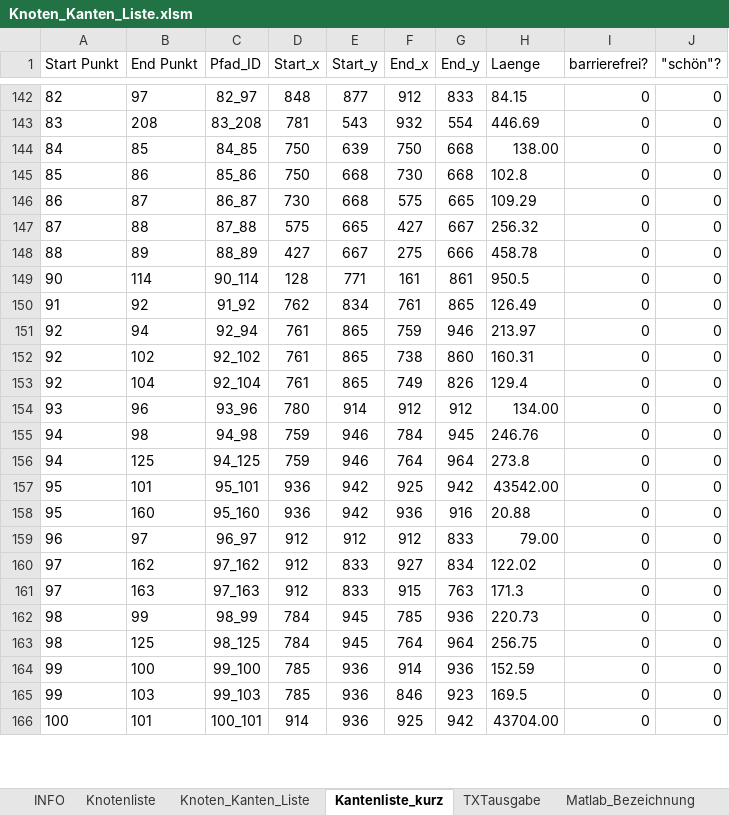
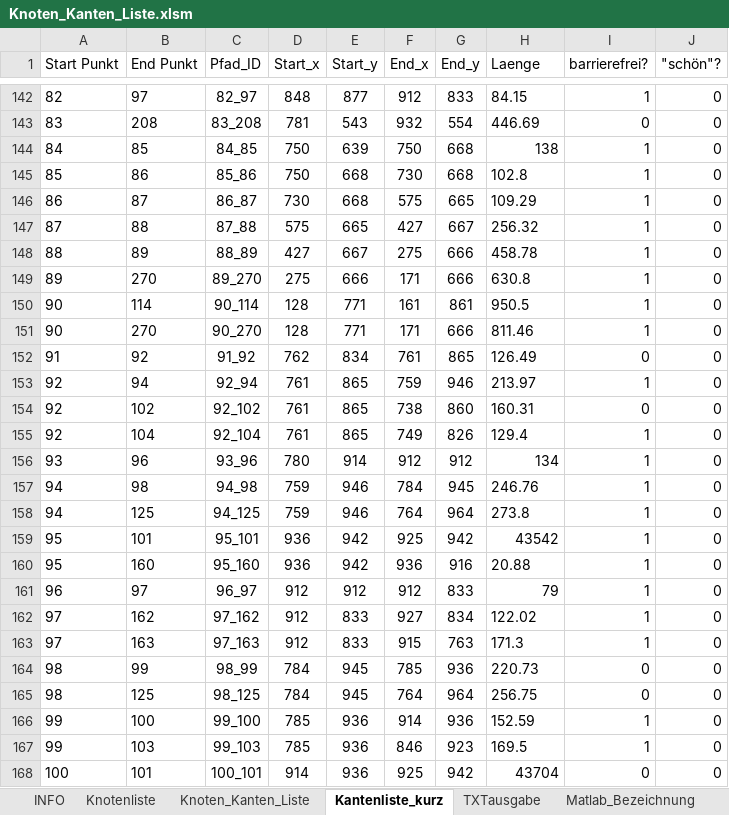
Before and after one commit to Kuno0/WissMethoden, an Excel workbook: Knotenliste/Knoten_Kanten_Liste.xlsm, sheet Kantenliste_kurz, drawn as a sheet; only a part is shown, gaps mark what is left out; values as stored, in another font and other column widths than the file's, no borders; conditional formats not drawn; addresses are those after the commit; the diff covers the shown part only; the diff names each change by its address in the sheet, - before the commit and + after, or states it on an @@ line.

Commit message:
Neue Prologdatei für barrierefreiheit erstellt

```diff
--- a/Knotenliste/Knoten_Kanten_Liste.xlsm (sheet Kantenliste_kurz)
+++ b/Knotenliste/Knoten_Kanten_Liste.xlsm (sheet Kantenliste_kurz)
-I142 (barrierefrei?): 0
+I142 (barrierefrei?): 1
-H144 (Laenge): 138.00
+H144 (Laenge): 138
-I144:I148 (barrierefrei?): 0
+I144:I148 (barrierefrei?): 1
+row 149: 89 | 270 | 89_270 | 275 | 666 | 171 | 666 | 630.8 | 1 | 0
-I150 (barrierefrei?): 0
+I150 (barrierefrei?): 1
+row 151: 90 | 270 | 90_270 | 128 | 771 | 171 | 666 | 811.46 | 1 | 0
-I153 (barrierefrei?): 0
+I153 (barrierefrei?): 1
-I155:I163 (barrierefrei?): 0
+I155:I163 (barrierefrei?): 1
-H156 (Laenge): 134.00
+H156 (Laenge): 134
-H159 (Laenge): 43542.00
+H159 (Laenge): 43542
-H161 (Laenge): 79.00
+H161 (Laenge): 79
-I166:I167 (barrierefrei?): 0
+I166:I167 (barrierefrei?): 1
-H168 (Laenge): 43704.00
+H168 (Laenge): 43704
```
Also changed, not shown: 1 added row, 3 removed rows, 3 moved rows and 304 edited cells elsewhere in this sheet, sheet TXTausgabe, formulas that keep their value, 3 other files.
